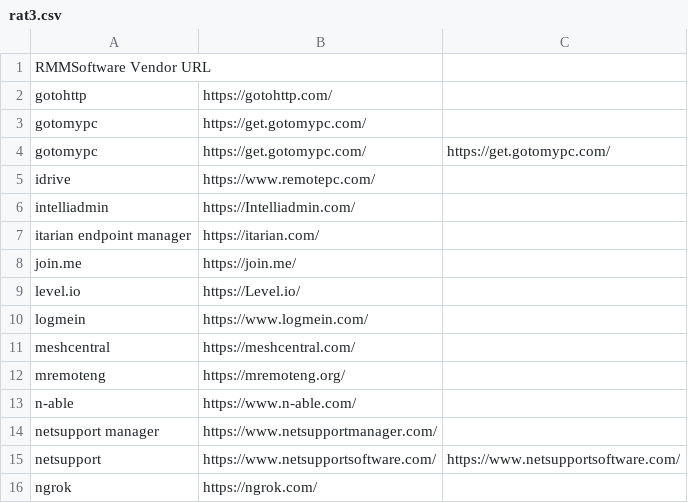
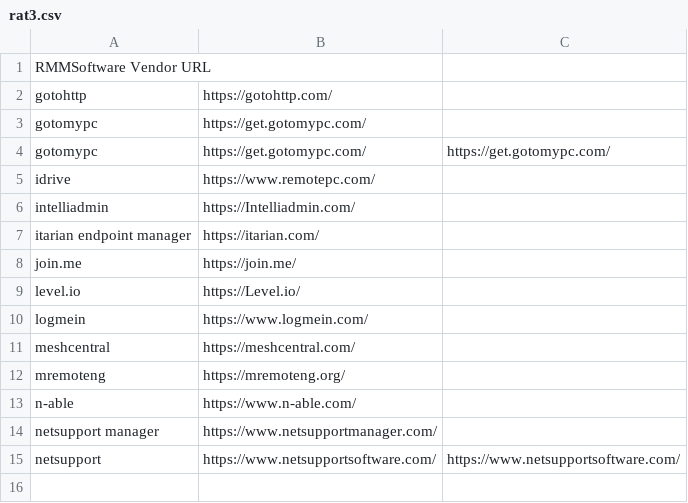
Before and after one commit to carmenba82/Carms, a CSV file: rat3.csv, drawn as a sheet; the diff names each change by its address in the sheet, - before the commit and + after, or states it on an @@ line.

Commit message:
Update rat3.csv

```diff
--- a/rat3.csv
+++ b/rat3.csv
-row 16: ngrok | https://ngrok.com/
```
